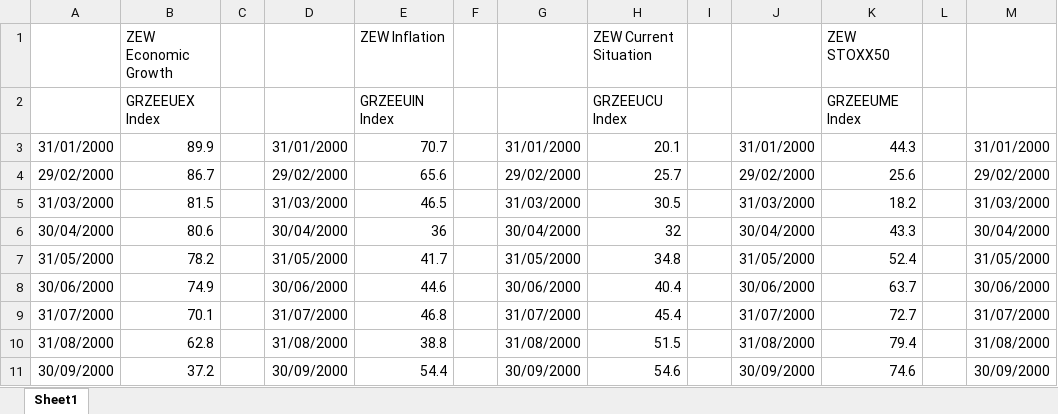
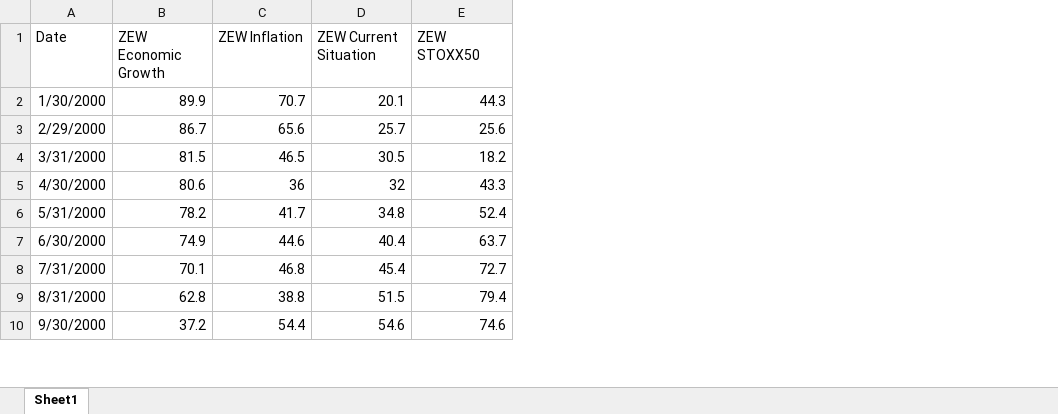
Before and after one commit to agachocz/sentiment_causality, an Excel workbook: data/ZEW Euro Area.xlsx, sheet Sheet1, drawn as a sheet; only a part is shown; values as stored, in another font and other column widths than the file's, no borders; removed rows and columns are numbered as before the commit, all else as after; rows hold the shown columns only; the diff names each change by its address in the sheet, - before the commit and + after, or states it on an @@ line.

Commit message:
Load data

```diff
--- a/data/ZEW Euro Area.xlsx (sheet Sheet1)
+++ b/data/ZEW Euro Area.xlsx (sheet Sheet1)
-column A, rows 3-11: 31/01/2000 | 29/02/2000 | 31/03/2000 | 30/04/2000 | 31/05/2000 | 30/06/2000 | 31/07/2000 | 31/08/2000 | 30/09/2000
+column A (Date), rows 2-10: 1/30/2000 | 2/29/2000 | 3/31/2000 | 4/30/2000 | 5/31/2000 | 6/30/2000 | 7/31/2000 | 8/31/2000 | 9/30/2000
-column C, empty
-column D, rows 3-11: 31/01/2000 | 29/02/2000 | 31/03/2000 | 30/04/2000 | 31/05/2000 | 30/06/2000 | 31/07/2000 | 31/08/2000 | 30/09/2000
-column F, empty
-column G, rows 3-11: 31/01/2000 | 29/02/2000 | 31/03/2000 | 30/04/2000 | 31/05/2000 | 30/06/2000 | 31/07/2000 | 31/08/2000 | 30/09/2000
-column I, empty
-column J, rows 3-11: 31/01/2000 | 29/02/2000 | 31/03/2000 | 30/04/2000 | 31/05/2000 | 30/06/2000 | 31/07/2000 | 31/08/2000 | 30/09/2000
-column L, empty
-column M, rows 3-11: 31/01/2000 | 29/02/2000 | 31/03/2000 | 30/04/2000 | 31/05/2000 | 30/06/2000 | 31/07/2000 | 31/08/2000 | 30/09/2000
-row 2:  | GRZEEUEX Index |  |  | GRZEEUIN Index |  |  | GRZEEUCU Index |  |  | GRZEEUME Index
```
Also changed, not shown: 3 other files.
